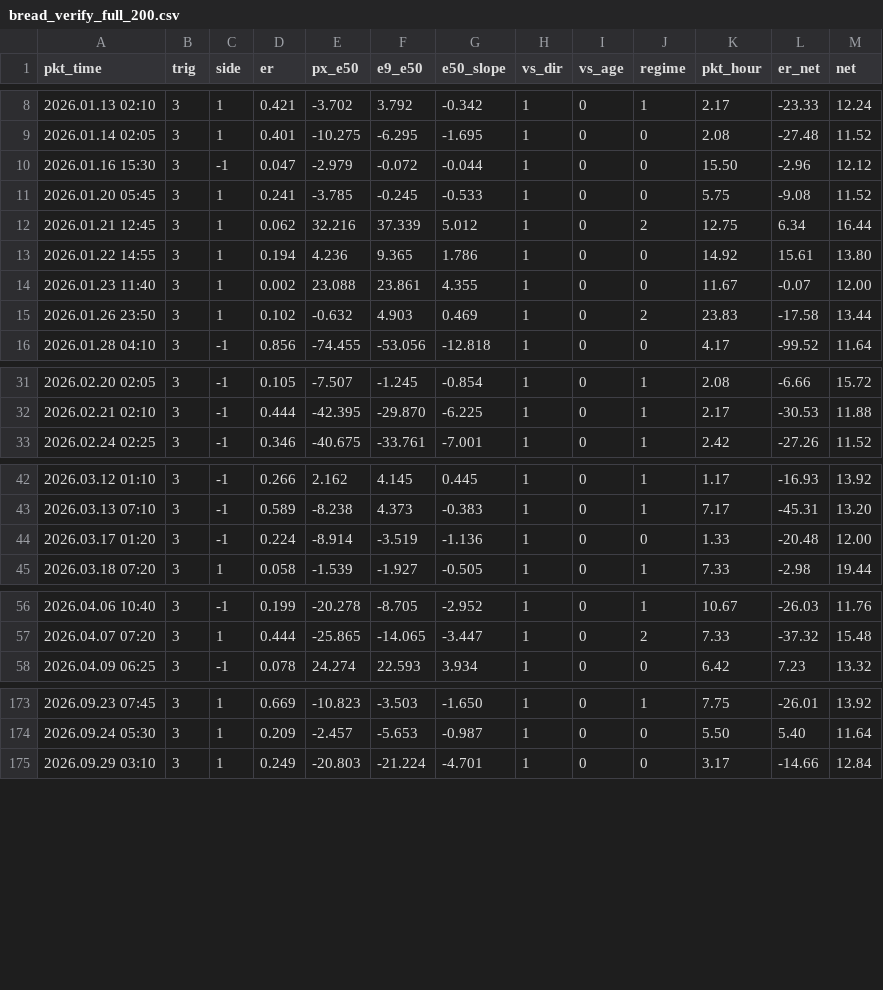
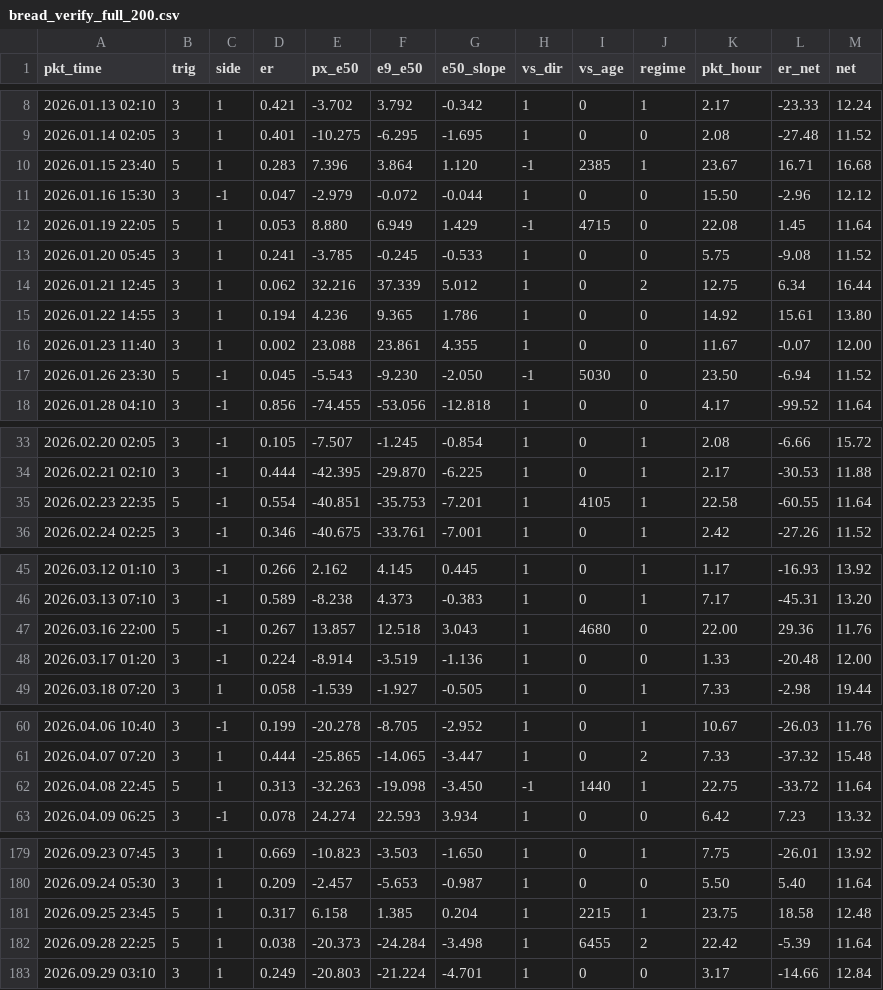
Before and after one commit to zeecitizen/turtle, a CSV file: testing/bread_verify_full_200.csv, drawn as a sheet; only a part is shown, gaps mark what is left out; removed rows and columns are numbered as before the commit, all else as after; the diff covers the shown part only; the diff names each change by its address in the sheet, - before the commit and + after, or states it on an @@ line.

```diff
--- a/testing/bread_verify_full_200.csv
+++ b/testing/bread_verify_full_200.csv
+row 10: 2026.01.15 23:40 | 5 | 1 | 0.283 | 7.396 | 3.864 | 1.120 | -1 | 2385 | 1 | 23.67 | 16.71 | 16.68
+row 12: 2026.01.19 22:05 | 5 | 1 | 0.053 | 8.880 | 6.949 | 1.429 | -1 | 4715 | 0 | 22.08 | 1.45 | 11.64
-row 15: 2026.01.26 23:50 | 3 | 1 | 0.102 | -0.632 | 4.903 | 0.469 | 1 | 0 | 2 | 23.83 | -17.58 | 13.44
+row 17: 2026.01.26 23:30 | 5 | -1 | 0.045 | -5.543 | -9.230 | -2.050 | -1 | 5030 | 0 | 23.50 | -6.94 | 11.52
+row 35: 2026.02.23 22:35 | 5 | -1 | 0.554 | -40.851 | -35.753 | -7.201 | 1 | 4105 | 1 | 22.58 | -60.55 | 11.64
+row 47: 2026.03.16 22:00 | 5 | -1 | 0.267 | 13.857 | 12.518 | 3.043 | 1 | 4680 | 0 | 22.00 | 29.36 | 11.76
+row 62: 2026.04.08 22:45 | 5 | 1 | 0.313 | -32.263 | -19.098 | -3.450 | -1 | 1440 | 1 | 22.75 | -33.72 | 11.64
+row 181: 2026.09.25 23:45 | 5 | 1 | 0.317 | 6.158 | 1.385 | 0.204 | 1 | 2215 | 1 | 23.75 | 18.58 | 12.48
+row 182: 2026.09.28 22:25 | 5 | 1 | 0.038 | -20.373 | -24.284 | -3.498 | 1 | 6455 | 2 | 22.42 | -5.39 | 11.64
```
Also changed, not shown: 1 added row elsewhere in this file, testing/bread_verify_full_rand.csv, testing/bread_verify_julo_rand.csv, 26 other files.
